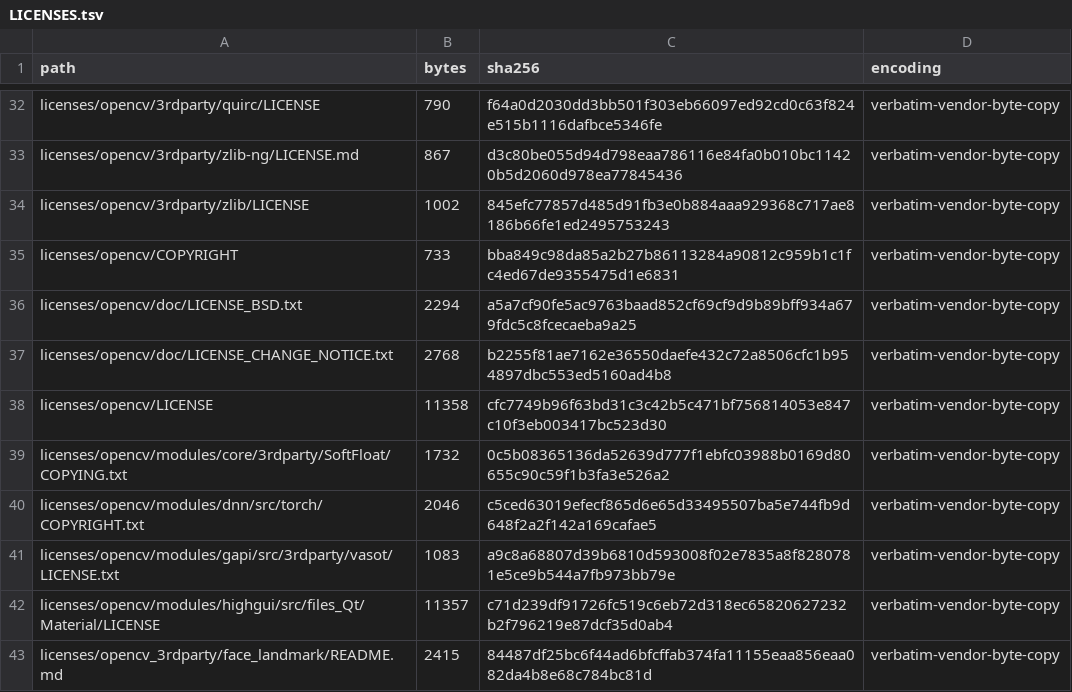
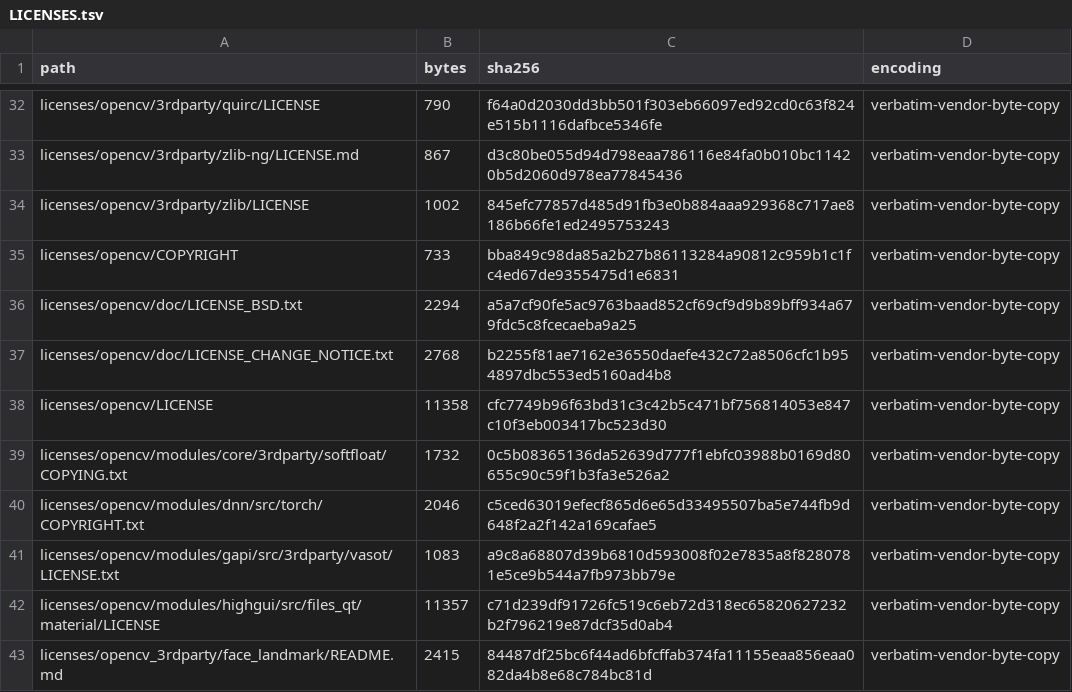
Before and after one commit to pisarev/crosspascal-opencv, a TSV file: LICENSES.tsv, drawn as a sheet; only a part is shown, gaps mark what is left out.

Commit message:
Normalize license paths and source headers

```diff
--- a/LICENSES.tsv
+++ b/LICENSES.tsv
@@ -38,6 +38,6 @@ licenses/opencv/doc/LICENSE_CHANGE_NOTICE.txt	2768	b2255f81ae7162e36550daefe432c
 licenses/opencv/LICENSE	11358	cfc7749b96f63bd31c3c42b5c471bf756814053e847c10f3eb003417bc523d30	verbatim-vendor-byte-copy
-licenses/opencv/modules/core/3rdparty/SoftFloat/COPYING.txt	1732	0c5b08365136da52639d777f1ebfc03988b0169d80655c90c59f1b3fa3e526a2	verbatim-vendor-byte-copy
+licenses/opencv/modules/core/3rdparty/softfloat/COPYING.txt	1732	0c5b08365136da52639d777f1ebfc03988b0169d80655c90c59f1b3fa3e526a2	verbatim-vendor-byte-copy
 licenses/opencv/modules/dnn/src/torch/COPYRIGHT.txt	2046	c5ced63019efecf865d6e65d33495507ba5e744fb9d648f2a2f142a169cafae5	verbatim-vendor-byte-copy
 licenses/opencv/modules/gapi/src/3rdparty/vasot/LICENSE.txt	1083	a9c8a68807d39b6810d593008f02e7835a8f8280781e5ce9b544a7fb973bb79e	verbatim-vendor-byte-copy
-licenses/opencv/modules/highgui/src/files_Qt/Material/LICENSE	11357	c71d239df91726fc519c6eb72d318ec65820627232b2f796219e87dcf35d0ab4	verbatim-vendor-byte-copy
+licenses/opencv/modules/highgui/src/files_qt/material/LICENSE	11357	c71d239df91726fc519c6eb72d318ec65820627232b2f796219e87dcf35d0ab4	verbatim-vendor-byte-copy
 licenses/opencv_3rdparty/face_landmark/README.md	2415	84487df25bc6f44ad6bfcffab374fa11155eaa856eaa082da4b8e68c784bc81d	verbatim-vendor-byte-copy
```
Also changed, not shown: 31 other files.
